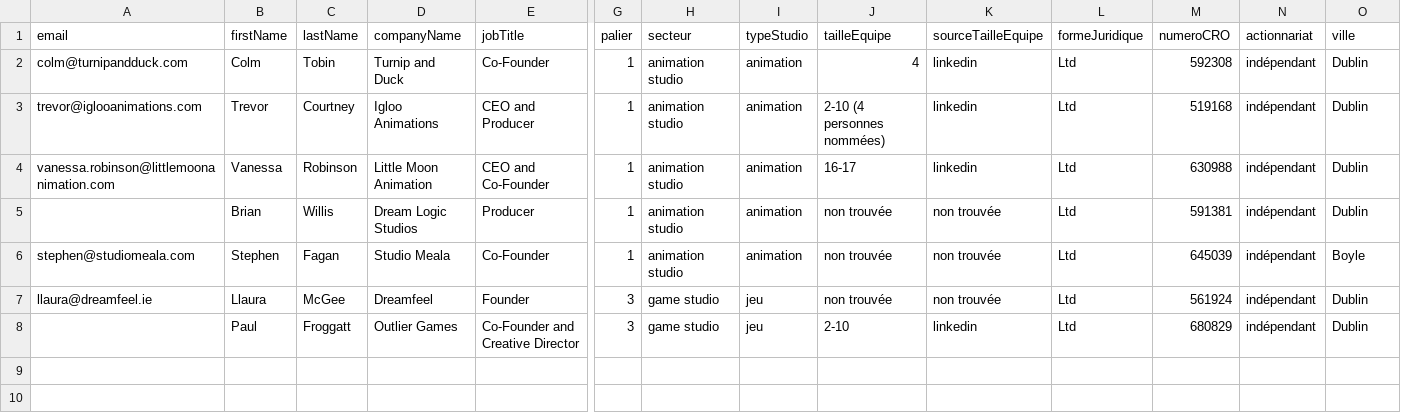
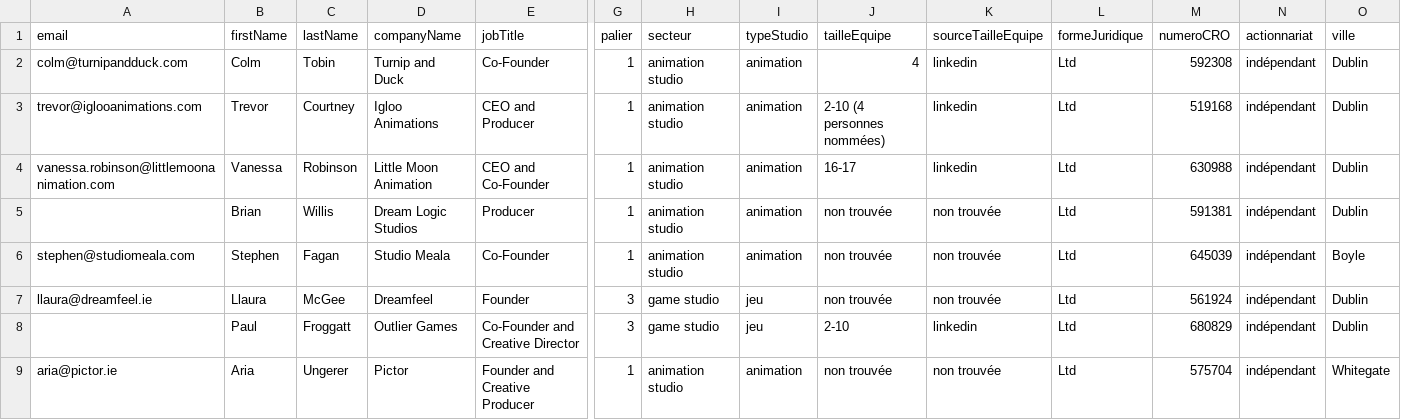
Before and after one commit to jeanprince771-max/revisions, a CSV file: prospection/lot12/hold.csv, drawn as a sheet; only a part is shown, gaps mark what is left out; rows hold the shown columns only; the diff names each change by its address in the sheet, - before the commit and + after, or states it on an @@ line.

```diff
--- a/prospection/lot12/hold.csv
+++ b/prospection/lot12/hold.csv
+row 9: aria@pictor.ie | Aria | Ungerer | Pictor | Founder and Creative Producer | 1 | animation studio | animation | non trouvée | non trouvée | Ltd | 575704 | indépendant | Whitegate
```
Also changed, not shown: prospection/lot12/agent-i2-ecartes.csv, prospection/lot12/agent-i4-ecartes.csv, 5 other files.
